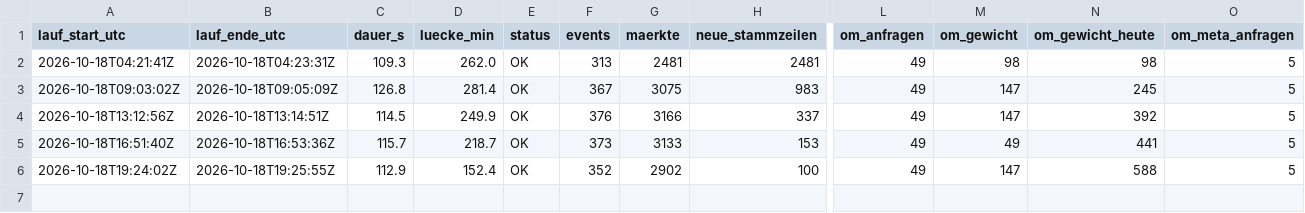
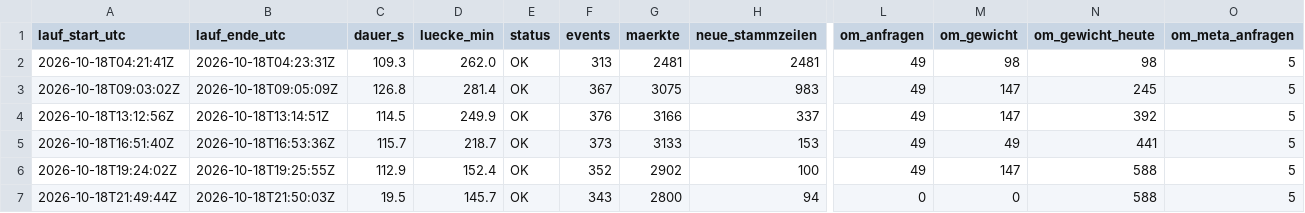
Before and after one commit to Jubosaurus/polymarket-wetterbot, a CSV file: daten/2026-10-18/laufzeit.csv, drawn as a sheet; only a part is shown, gaps mark what is left out; rows hold the shown columns only; the diff names each change by its address in the sheet, - before the commit and + after, or states it on an @@ line.

```diff
--- a/daten/2026-10-18/laufzeit.csv
+++ b/daten/2026-10-18/laufzeit.csv
+row 7: 2026-10-18T21:49:44Z | 2026-10-18T21:50:03Z | 19.5 | 145.7 | OK | 343 | 2800 | 94 | 0 | 0 | 588 | 5
```
Also changed, not shown: 4 other files.
